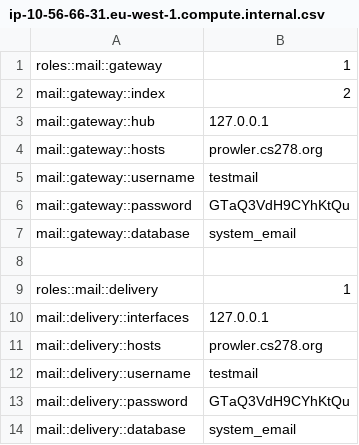
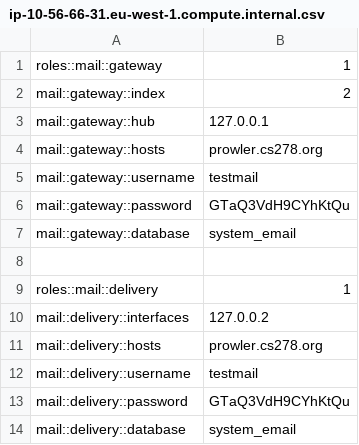
Before and after one commit to cs278/puppet, a CSV file: conf/ip-10-56-66-31.eu-west-1.compute.internal.csv, drawn as a sheet.

Commit message:
Fingers x

```diff
--- a/conf/ip-10-56-66-31.eu-west-1.compute.internal.csv
+++ b/conf/ip-10-56-66-31.eu-west-1.compute.internal.csv
@@ -9,3 +9,3 @@ mail::gateway::database,system_email
 roles::mail::delivery,1
-mail::delivery::interfaces,127.0.0.1
+mail::delivery::interfaces,127.0.0.2
 mail::delivery::hosts,prowler.cs278.org
```
